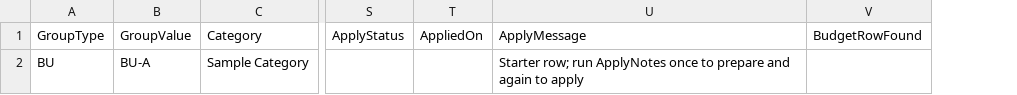
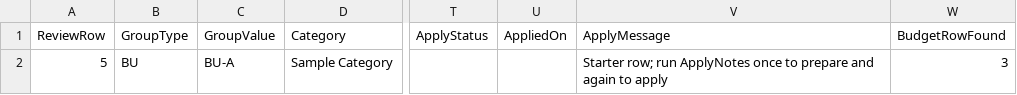
Before and after one commit to jared-bidlow/governed-excel-formula-modules, a TSV file: samples/decision_staging_starter.tsv, drawn as a sheet; only a part is shown, gaps mark what is left out; addresses are those after the commit; the diff names each change by its address in the sheet, - before the commit and + after, or states it on an @@ line.

Commit message:
Fix ApplyNotes multi-row staging identity

```diff
--- a/samples/decision_staging_starter.tsv
+++ b/samples/decision_staging_starter.tsv
+column A (ReviewRow), row 2: 5
-W2 (BudgetRowFound): (empty)
+W2 (BudgetRowFound): 3
```
Also changed, not shown: 11 other files.
